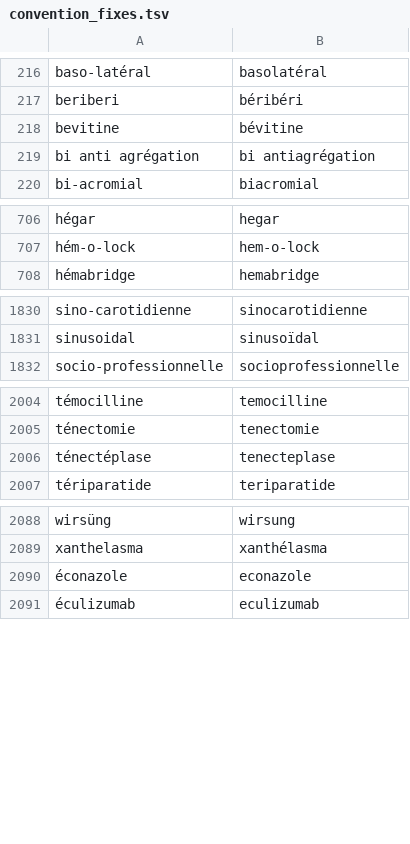
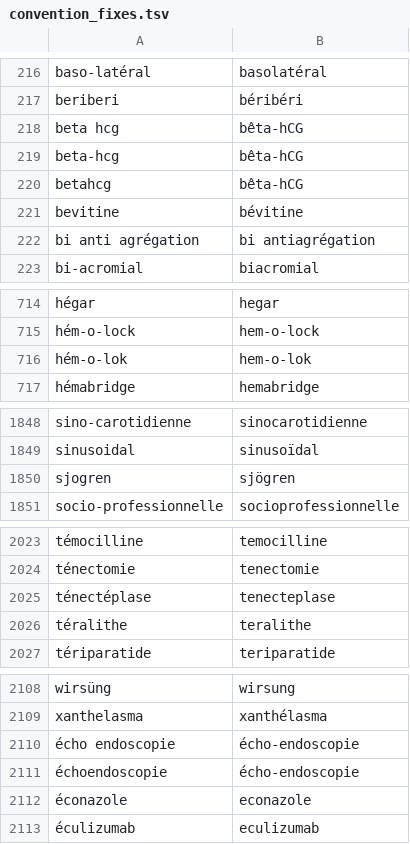
Before and after one commit to UltiMed-Org/UltiMed-ASR-FR-v2-regex-fixes, a TSV file: inputs/convention_fixes.tsv, drawn as a sheet; only a part is shown, gaps mark what is left out; the diff covers the shown part only; the diff names each change by its address in the sheet, - before the commit and + after, or states it on an @@ line.

```diff
--- a/inputs/convention_fixes.tsv
+++ b/inputs/convention_fixes.tsv
+row 218: beta hcg | bêta-hCG
+row 219: beta-hcg | bêta-hCG
+row 220: betahcg | bêta-hCG
+row 716: hém-o-lok | hem-o-lok
+row 1850: sjogren | sjögren
+row 2026: téralithe | teralithe
+row 2110: écho endoscopie | écho-endoscopie
+row 2111: échoendoscopie | écho-endoscopie
```
Also changed, not shown: 14 added rows, 1 moved row and 2 edited cells elsewhere in this file, 10 other files.
